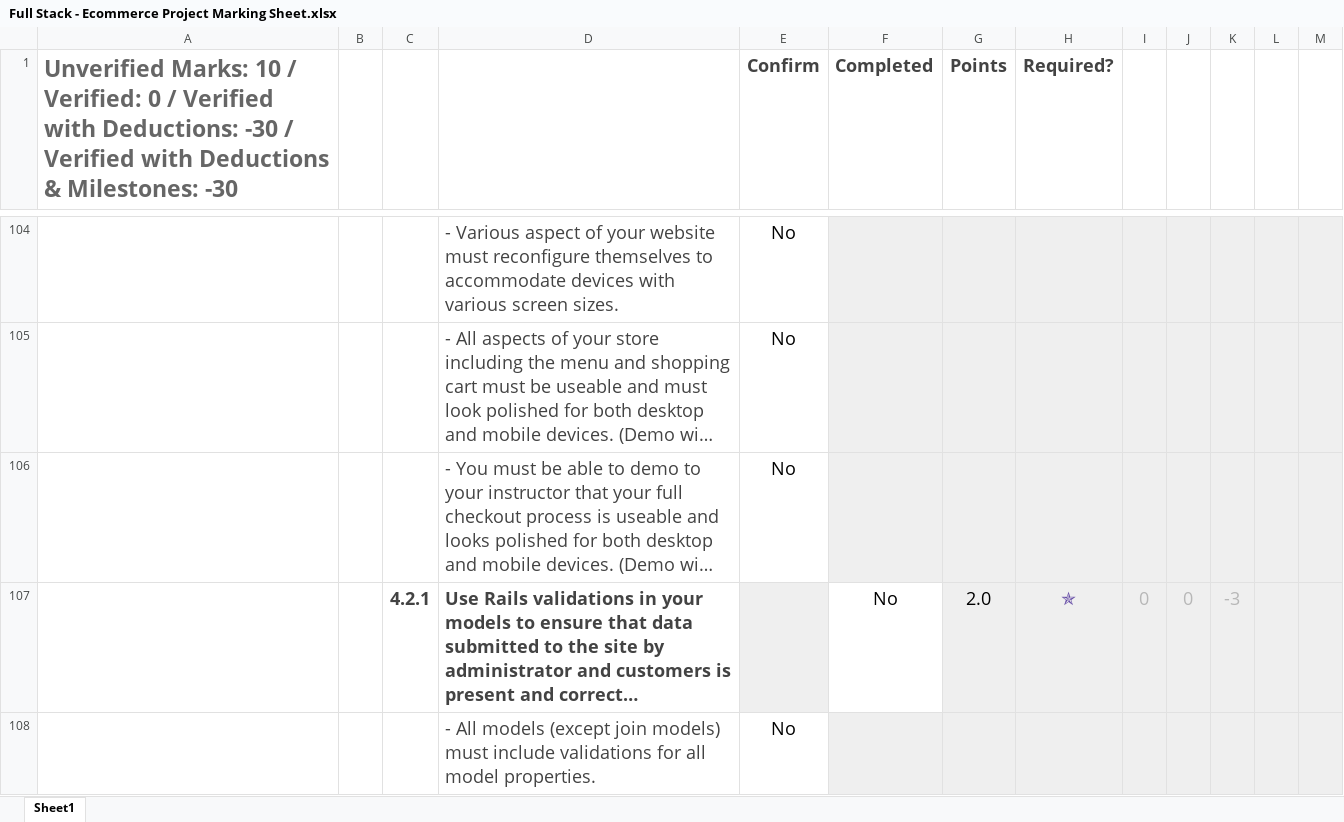
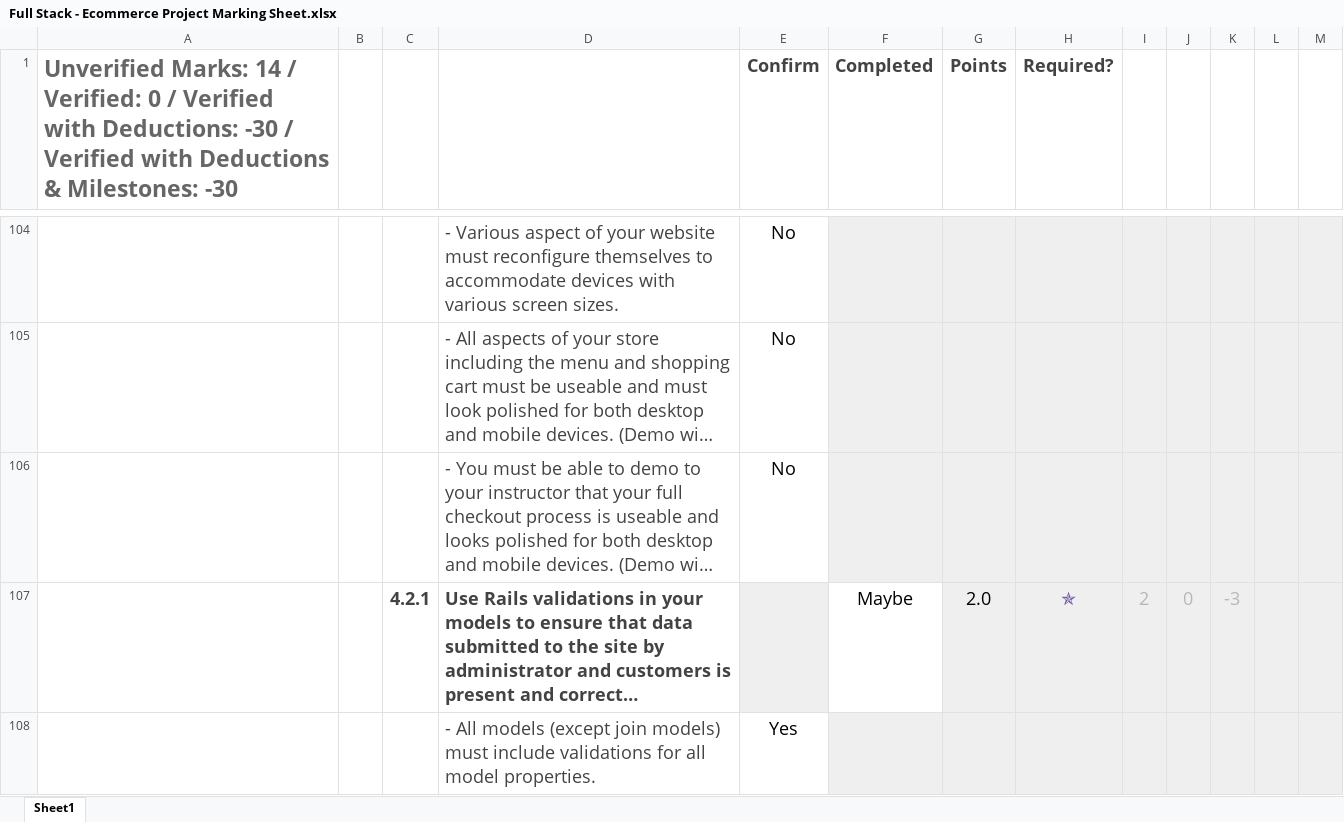
Before and after one commit to OtterCaper/EcommerceProject, an Excel workbook: Full Stack - Ecommerce Project Marking Sheet.xlsx, sheet Sheet1, drawn as a sheet; only a part is shown, gaps mark what is left out; long unchanged cells end in …; values as stored, in another font and other column widths than the file's, no borders; conditional formats not drawn; the diff covers the shown part only; the diff names each change by its address in the sheet, - before the commit and + after, or states it on an @@ line.

```diff
--- a/Full Stack - Ecommerce Project Marking Sheet.xlsx (sheet Sheet1)
+++ b/Full Stack - Ecommerce Project Marking Sheet.xlsx (sheet Sheet1)
-A1: Unverified Marks: 10 / Verified:…
+A1: Unverified Marks: 14 / Verified:…
-F107 (Completed): No
+F107 (Completed): Maybe
-I107: 0
+I107: 2
-E108 (Confirm): No
+E108 (Confirm): Yes
```
Also changed, not shown: 4 edited cells and cell formats elsewhere in this sheet, 10 other files.
